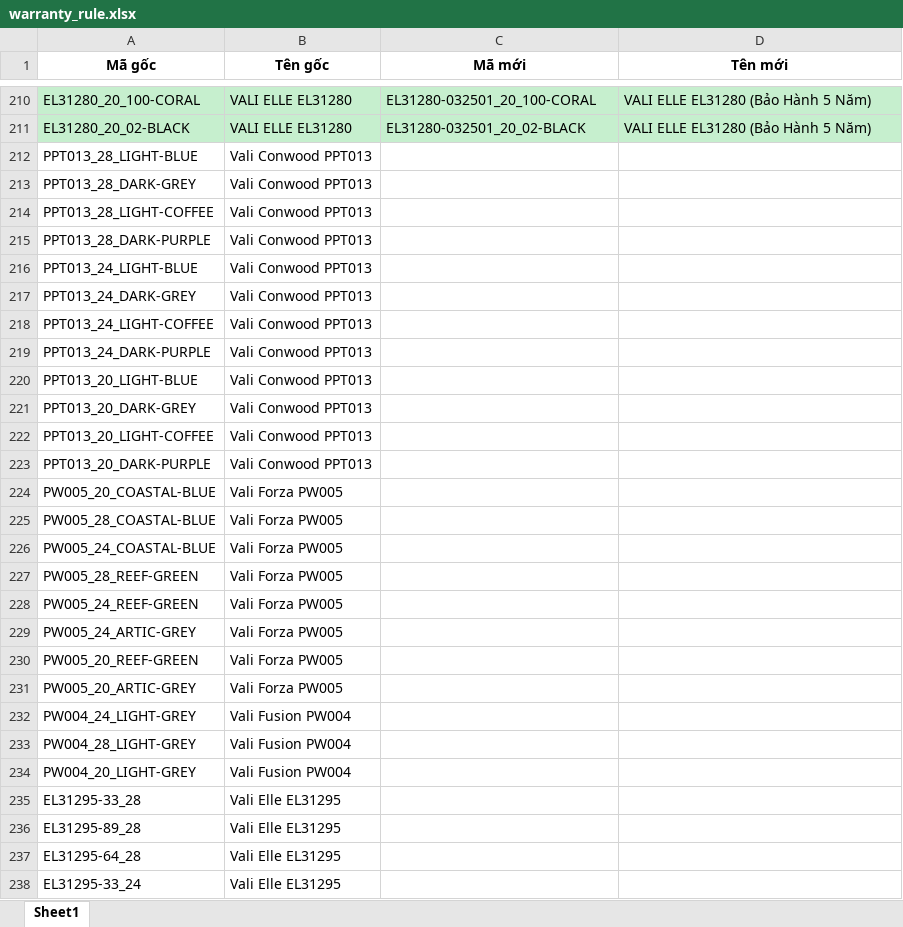
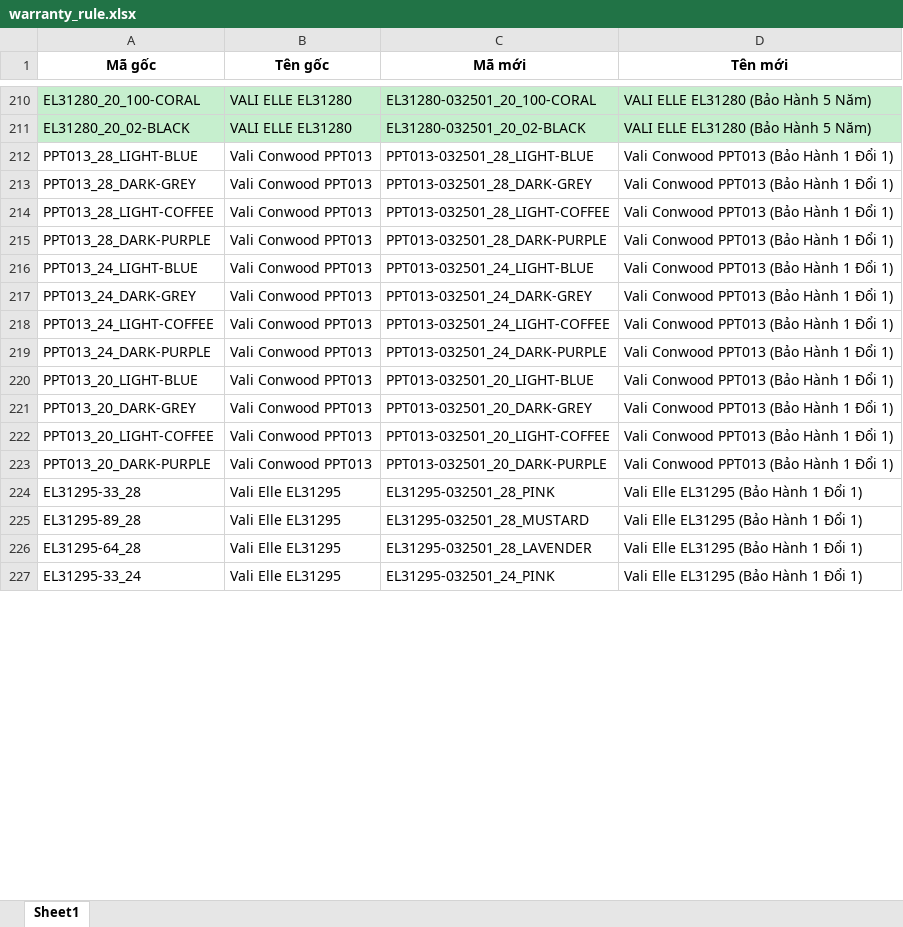
Before and after one commit to duksosleepy/restate_server, an Excel workbook: warranty_rule.xlsx, sheet Sheet1, drawn as a sheet; only a part is shown, gaps mark what is left out; values as stored, in another font and other column widths than the file's, no borders; removed rows and columns are numbered as before the commit, all else as after; the diff covers the shown part only; the diff names each change by its address in the sheet, - before the commit and + after, or states it on an @@ line.

```diff
--- a/warranty_rule.xlsx (sheet Sheet1)
+++ b/warranty_rule.xlsx (sheet Sheet1)
-C212 (Mã mới): (empty)
+C212 (Mã mới): PPT013-032501_28_LIGHT-BLUE
-D212:D223 (Tên mới): (empty)
+D212:D223 (Tên mới): Vali Conwood PPT013 (Bảo Hành 1 Đổi 1)
-C213 (Mã mới): (empty)
+C213 (Mã mới): PPT013-032501_28_DARK-GREY
-C214 (Mã mới): (empty)
+C214 (Mã mới): PPT013-032501_28_LIGHT-COFFEE
-C215 (Mã mới): (empty)
+C215 (Mã mới): PPT013-032501_28_DARK-PURPLE
-C216 (Mã mới): (empty)
+C216 (Mã mới): PPT013-032501_24_LIGHT-BLUE
-C217 (Mã mới): (empty)
+C217 (Mã mới): PPT013-032501_24_DARK-GREY
-C218 (Mã mới): (empty)
+C218 (Mã mới): PPT013-032501_24_LIGHT-COFFEE
-C219 (Mã mới): (empty)
+C219 (Mã mới): PPT013-032501_24_DARK-PURPLE
-C220 (Mã mới): (empty)
+C220 (Mã mới): PPT013-032501_20_LIGHT-BLUE
-C221 (Mã mới): (empty)
+C221 (Mã mới): PPT013-032501_20_DARK-GREY
-C222 (Mã mới): (empty)
+C222 (Mã mới): PPT013-032501_20_LIGHT-COFFEE
-C223 (Mã mới): (empty)
+C223 (Mã mới): PPT013-032501_20_DARK-PURPLE
-row 224: PW005_20_COASTAL-BLUE | Vali Forza PW005
-row 225: PW005_28_COASTAL-BLUE | Vali Forza PW005
-row 226: PW005_24_COASTAL-BLUE | Vali Forza PW005
-row 227: PW005_28_REEF-GREEN | Vali Forza PW005
-row 228: PW005_24_REEF-GREEN | Vali Forza PW005
-row 229: PW005_24_ARTIC-GREY | Vali Forza PW005
-row 230: PW005_20_REEF-GREEN | Vali Forza PW005
-row 231: PW005_20_ARTIC-GREY | Vali Forza PW005
-row 232: PW004_24_LIGHT-GREY | Vali Fusion PW004
-row 233: PW004_28_LIGHT-GREY | Vali Fusion PW004
-row 234: PW004_20_LIGHT-GREY | Vali Fusion PW004
-C224 (Mã mới): (empty)
+C224 (Mã mới): EL31295-032501_28_PINK
-D224:D227 (Tên mới): (empty)
+D224:D227 (Tên mới): Vali Elle EL31295 (Bảo Hành 1 Đổi 1)
-C225 (Mã mới): (empty)
+C225 (Mã mới): EL31295-032501_28_MUSTARD
-C226 (Mã mới): (empty)
+C226 (Mã mới): EL31295-032501_28_LAVENDER
-C227 (Mã mới): (empty)
+C227 (Mã mới): EL31295-032501_24_PINK
```
Also changed, not shown: 6 added rows, 79 removed rows, 107 edited cells and cell formats elsewhere in this sheet, 3 other files.
